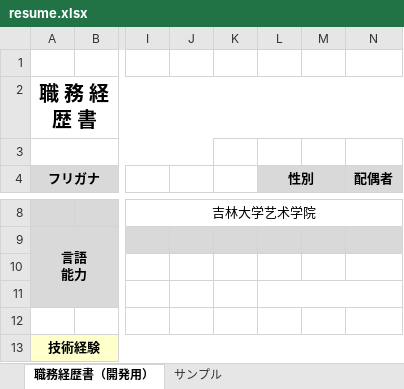
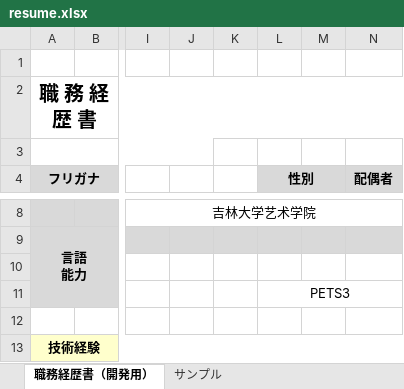
Before and after one commit to spikespiegel5112/resume, an Excel workbook: resume.xlsx, sheet 職務経歴書（開発用）, drawn as a sheet; only a part is shown, gaps mark what is left out; values as stored, in another font and other column widths than the file's, no borders; conditional formats not drawn; the diff names each change by its address in the sheet, - before the commit and + after, or states it on an @@ line.

```diff
--- a/resume.xlsx (sheet 職務経歴書（開発用）)
+++ b/resume.xlsx (sheet 職務経歴書（開発用）)
-L11 (性別): (empty)
+L11 (性別): PETS3
```
Also changed, not shown: 2 other files.
